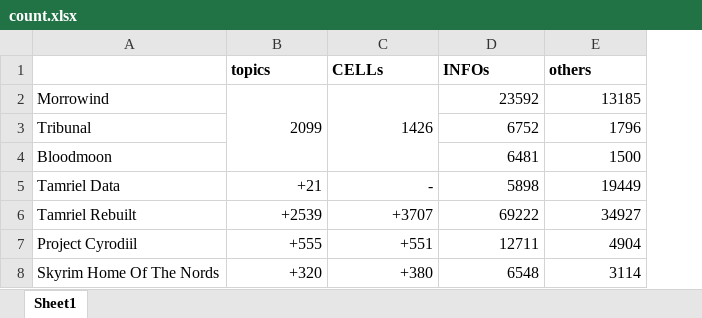
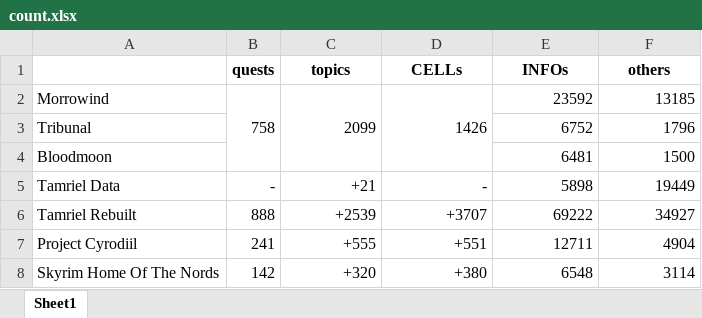
Before and after one commit to dwing4g/tes-translation, an Excel workbook: count.xlsx, sheet Sheet1, drawn as a sheet; values as stored, in another font and other column widths than the file's, no borders; addresses are those after the commit; the diff names each change by its address in the sheet, - before the commit and + after, or states it on an @@ line.

Commit message:
update count.xlsx

```diff
--- a/count.xlsx (sheet Sheet1)
+++ b/count.xlsx (sheet Sheet1)
+column B (quests), rows 2-8: 758 |  |  | - | 888 | 241 | 142
-C1:F1 alignment: left
+C1:F1 alignment: center
```
